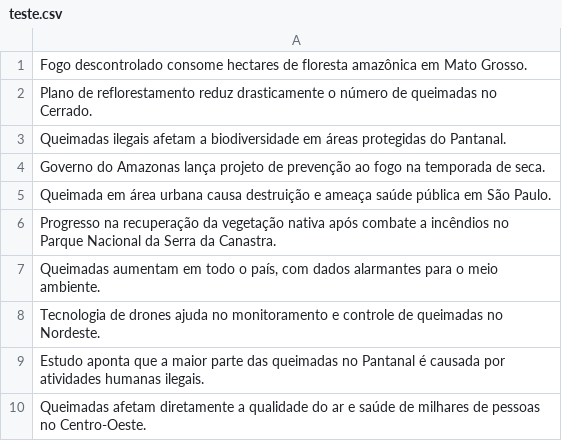
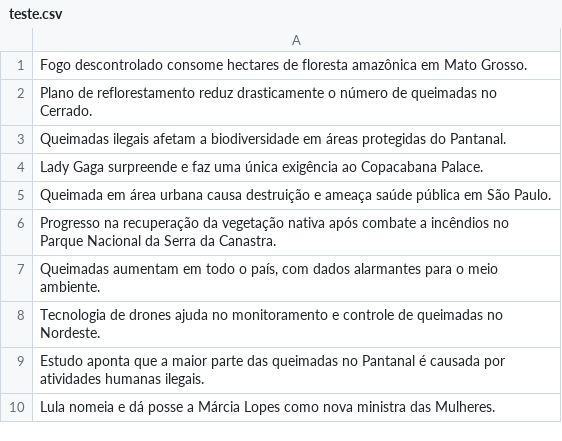
Before and after one commit to LucasPaixao-F/APS5, a CSV file: teste.csv, drawn as a sheet.

Commit message:
filtrei melhor o data_set

```diff
--- a/teste.csv
+++ b/teste.csv
@@ -3,3 +3,3 @@
 "Queimadas ilegais afetam a biodiversidade em áreas protegidas do Pantanal."
-"Governo do Amazonas lança projeto de prevenção ao fogo na temporada de seca."
+"Lady Gaga surpreende e faz uma única exigência ao Copacabana Palace."
 "Queimada em área urbana causa destruição e ameaça saúde pública em São Paulo."
@@ -9,2 +9,2 @@
 "Estudo aponta que a maior parte das queimadas no Pantanal é causada por atividades humanas ilegais."
-"Queimadas afetam diretamente a qualidade do ar e saúde de milhares de pessoas no Centro-Oeste."
+"Lula nomeia e dá posse a Márcia Lopes como nova ministra das Mulheres."
```
Also changed, not shown: resultados_modelos.csv, 6 other files.
